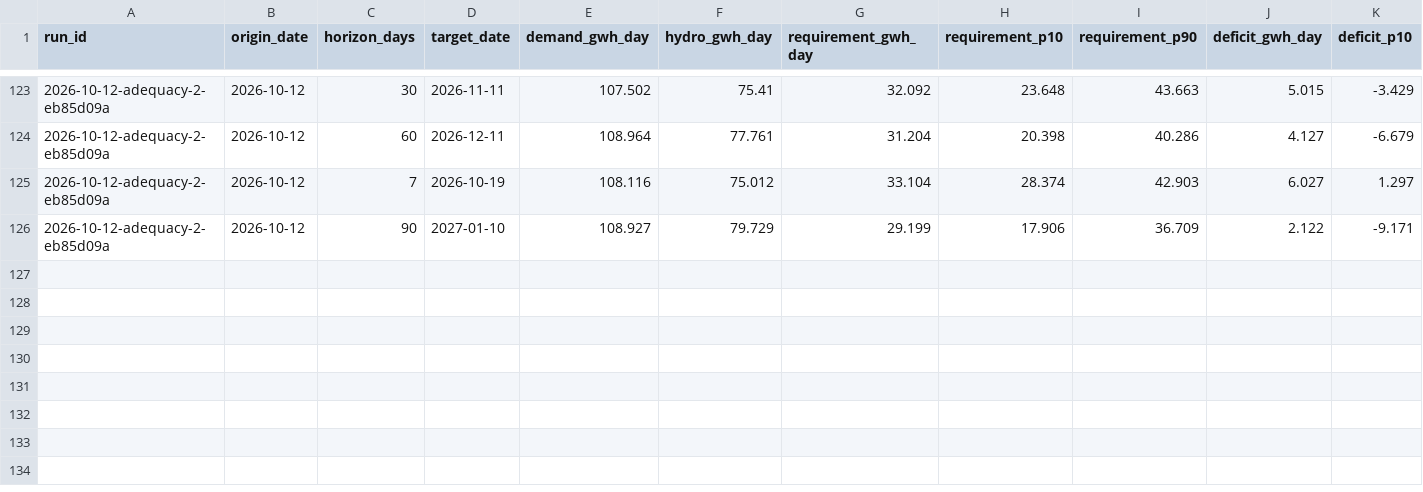
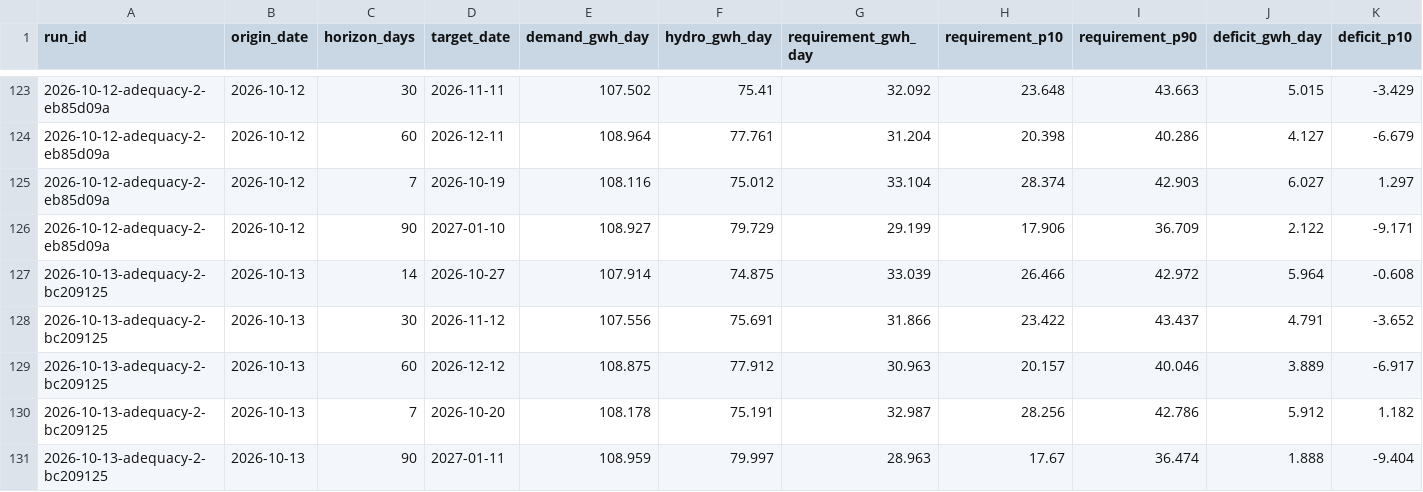
Before and after one commit to rengarcia/hydro-look, a CSV file: data/curated/adequacy_values/2026.csv, drawn as a sheet; only a part is shown, gaps mark what is left out; rows hold the shown columns only; the diff names each change by its address in the sheet, - before the commit and + after, or states it on an @@ line.

```diff
--- a/data/curated/adequacy_values/2026.csv
+++ b/data/curated/adequacy_values/2026.csv
+row 127: 2026-10-13-adequacy-2-bc209125 | 2026-10-13 | 14 | 2026-10-27 | 107.914 | 74.875 | 33.039 | 26.466 | 42.972 | 5.964 | -0.608
+row 128: 2026-10-13-adequacy-2-bc209125 | 2026-10-13 | 30 | 2026-11-12 | 107.556 | 75.691 | 31.866 | 23.422 | 43.437 | 4.791 | -3.652
+row 129: 2026-10-13-adequacy-2-bc209125 | 2026-10-13 | 60 | 2026-12-12 | 108.875 | 77.912 | 30.963 | 20.157 | 40.046 | 3.889 | -6.917
+row 130: 2026-10-13-adequacy-2-bc209125 | 2026-10-13 | 7 | 2026-10-20 | 108.178 | 75.191 | 32.987 | 28.256 | 42.786 | 5.912 | 1.182
+row 131: 2026-10-13-adequacy-2-bc209125 | 2026-10-13 | 90 | 2027-01-11 | 108.959 | 79.997 | 28.963 | 17.67 | 36.474 | 1.888 | -9.404
```
Also changed, not shown: data/curated/adequacy_runs/2026.csv, data/curated/forecast_runs/2026.csv, 8 other files.
